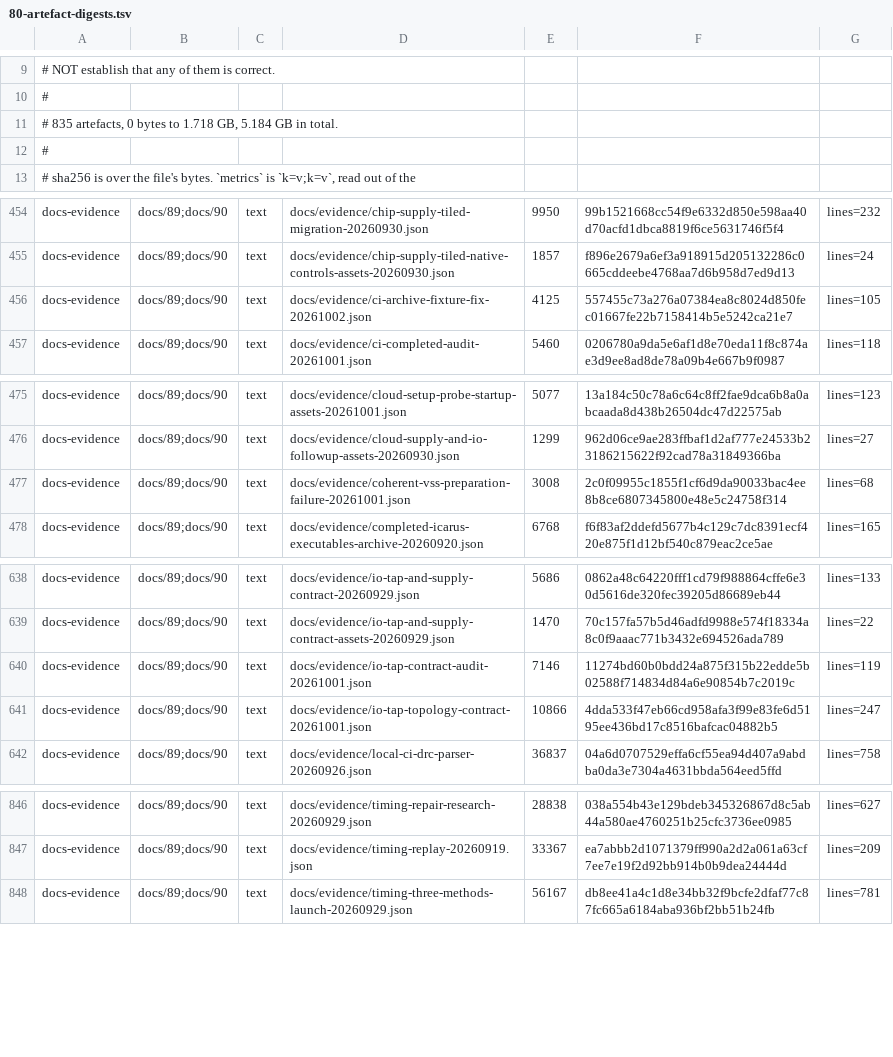
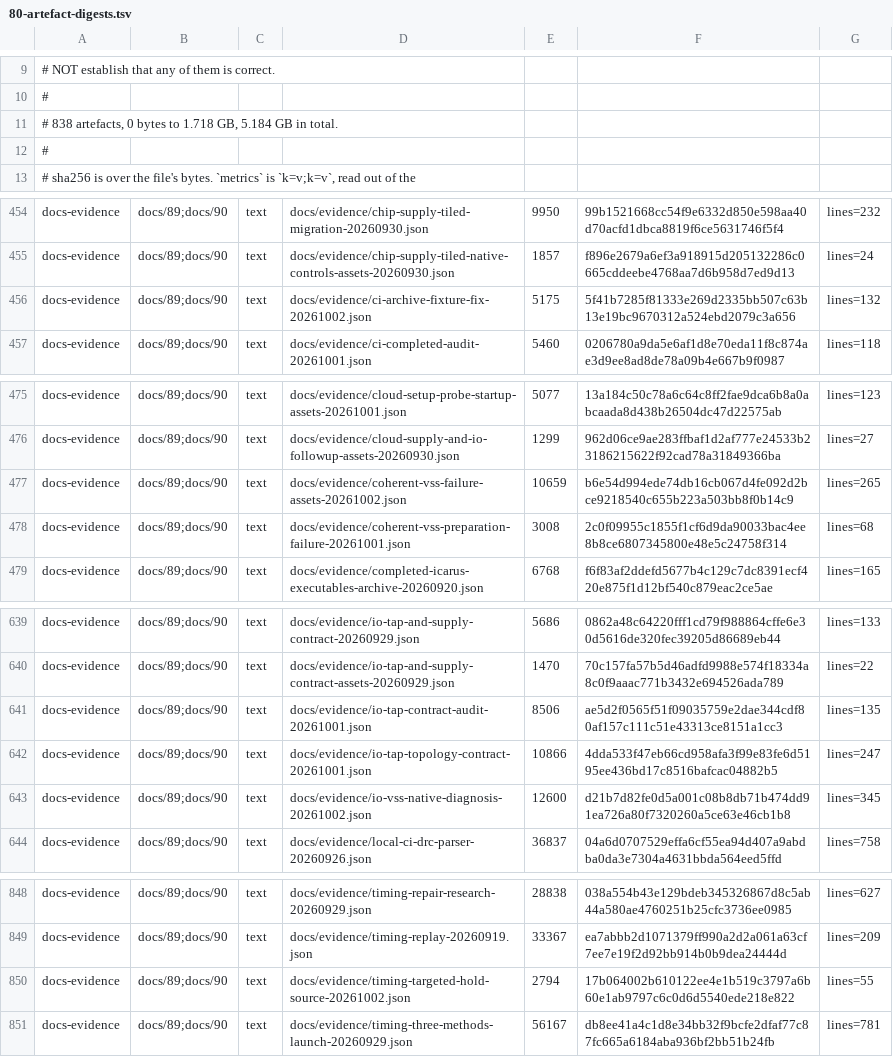
Before and after one commit to Melihakbulut221/nssoc, a TSV file: docs/80-artefact-digests.tsv, drawn as a sheet; only a part is shown, gaps mark what is left out.

Commit message:
Add guarded targeted hold diagnosis and correct substrate audit scope

```diff
--- a/docs/80-artefact-digests.tsv
+++ b/docs/80-artefact-digests.tsv
@@ -10,3 +10,3 @@
 #
-# 835 artefacts, 0 bytes to 1.718 GB, 5.184 GB in total.
+# 838 artefacts, 0 bytes to 1.718 GB, 5.184 GB in total.
 #
@@ -455,3 +455,3 @@ docs-evidence	docs/89;docs/90	text	docs/evidence/chip-supply-tiled-migration-202
 docs-evidence	docs/89;docs/90	text	docs/evidence/chip-supply-tiled-native-controls-assets-20260930.json	1857	f896e2679a6ef3a918915d205132286c0665cddeebe4768aa7d6b958d7ed9d13	lines=24
-docs-evidence	docs/89;docs/90	text	docs/evidence/ci-archive-fixture-fix-20261002.json	4125	557455c73a276a07384ea8c8024d850fec01667fe22b7158414b5e5242ca21e7	lines=105
+docs-evidence	docs/89;docs/90	text	docs/evidence/ci-archive-fixture-fix-20261002.json	5175	5f41b7285f81333e269d2335bb507c63b13e19bc9670312a524ebd2079c3a656	lines=132
 docs-evidence	docs/89;docs/90	text	docs/evidence/ci-completed-audit-20261001.json	5460	0206780a9da5e6af1d8e70eda11f8c874ae3d9ee8ad8de78a09b4e667b9f0987	lines=118
@@ -476,2 +476,3 @@ docs-evidence	docs/89;docs/90	text	docs/evidence/cloud-setup-probe-startup-asset
 docs-evidence	docs/89;docs/90	text	docs/evidence/cloud-supply-and-io-followup-assets-20260930.json	1299	962d06ce9ae283ffbaf1d2af777e24533b23186215622f92cad78a31849366ba	lines=27
+docs-evidence	docs/89;docs/90	text	docs/evidence/coherent-vss-failure-assets-20261002.json	10659	b6e54d994ede74db16cb067d4fe092d2bce9218540c655b223a503bb8f0b14c9	lines=265
 docs-evidence	docs/89;docs/90	text	docs/evidence/coherent-vss-preparation-failure-20261001.json	3008	2c0f09955c1855f1cf6d9da90033bac4ee8b8ce6807345800e48e5c24758f314	lines=68
@@ -639,4 +640,5 @@ docs-evidence	docs/89;docs/90	text	docs/evidence/io-tap-and-supply-contract-2026
 docs-evidence	docs/89;docs/90	text	docs/evidence/io-tap-and-supply-contract-assets-20260929.json	1470	70c157fa57b5d46adfd9988e574f18334a8c0f9aaac771b3432e694526ada789	lines=22
-docs-evidence	docs/89;docs/90	text	docs/evidence/io-tap-contract-audit-20261001.json	7146	11274bd60b0bdd24a875f315b22edde5b02588f714834d84a6e90854b7c2019c	lines=119
+docs-evidence	docs/89;docs/90	text	docs/evidence/io-tap-contract-audit-20261001.json	8506	ae5d2f0565f51f09035759e2dae344cdf80af157c111c51e43313ce8151a1cc3	lines=135
 docs-evidence	docs/89;docs/90	text	docs/evidence/io-tap-topology-contract-20261001.json	10866	4dda533f47eb66cd958afa3f99e83fe6d5195ee436bd17c8516bafcac04882b5	lines=247
+docs-evidence	docs/89;docs/90	text	docs/evidence/io-vss-native-diagnosis-20261002.json	12600	d21b7d82fe0d5a001c08b8db71b474dd91ea726a80f7320260a5ce63e46cb1b8	lines=345
 docs-evidence	docs/89;docs/90	text	docs/evidence/local-ci-drc-parser-20260926.json	36837	04a6d0707529effa6cf55ea94d407a9abdba0da3e7304a4631bbda564eed5ffd	lines=758
@@ -847,2 +849,3 @@ docs-evidence	docs/89;docs/90	text	docs/evidence/timing-repair-research-20260929
 docs-evidence	docs/89;docs/90	text	docs/evidence/timing-replay-20260919.json	33367	ea7abbb2d1071379ff990a2d2a061a63cf7ee7e19f2d92bb914b0b9dea24444d	lines=209
+docs-evidence	docs/89;docs/90	text	docs/evidence/timing-targeted-hold-source-20261002.json	2794	17b064002b610122ee4e1b519c3797a6b60e1ab9797c6c0d6d5540ede218e822	lines=55
 docs-evidence	docs/89;docs/90	text	docs/evidence/timing-three-methods-launch-20260929.json	56167	db8ee41a4c1d8e34bb32f9bcfe2dfaf77c87fc665a6184aba936bf2bb51b24fb	lines=781
```
Also changed, not shown: 15 other files.
